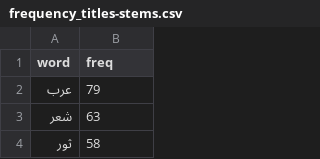
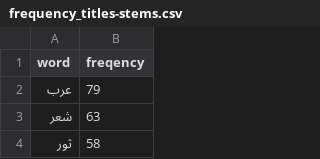
Before and after one commit to tillgrallert/digital-mawaqif, a CSV file: statistics/frequency_titles-stems.csv, drawn as a sheet; only a part is shown.

Commit message:
changed column title

```diff
--- a/statistics/frequency_titles-stems.csv
+++ b/statistics/frequency_titles-stems.csv
@@ -1,2 +1,2 @@
-"word","freq"
+"word","freqency"
 "عرب",79
```
